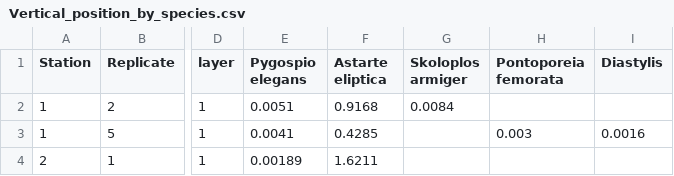
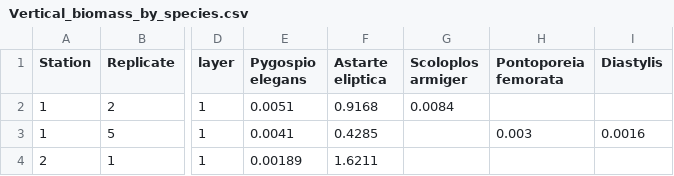
Before and after one commit to Dvandenderen/Oxytrawl, a CSV file: 1 - Data inputs/Vertical_biomass_by_species.csv (was 1 - Data inputs/Vertical_position_by_species.csv), drawn as a sheet; only a part is shown, gaps mark what is left out; the diff names each change by its address in the sheet, - before the commit and + after, or states it on an @@ line.

```diff
--- a/1 - Data inputs/Vertical_position_by_species.csv
+++ b/1 - Data inputs/Vertical_biomass_by_species.csv
-G1: Skoloplos armiger
+G1: Scoloplos armiger
```
Also changed, not shown: 1 - Data inputs/L-W_relationships.csv, 6 other files.
